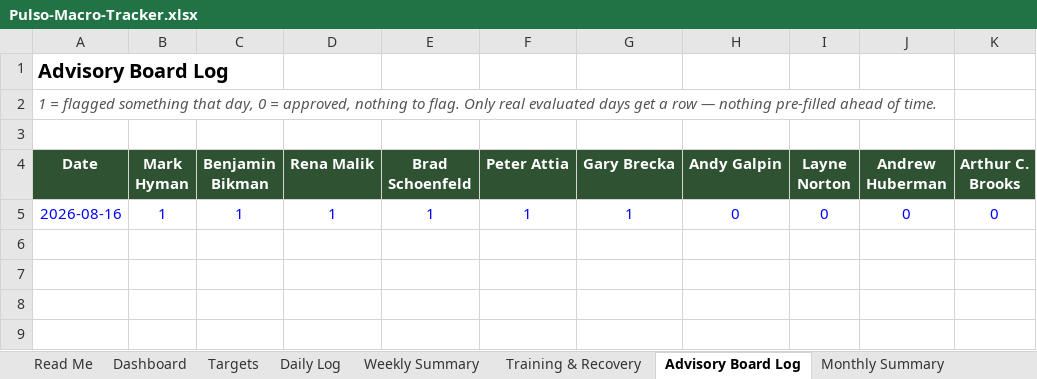
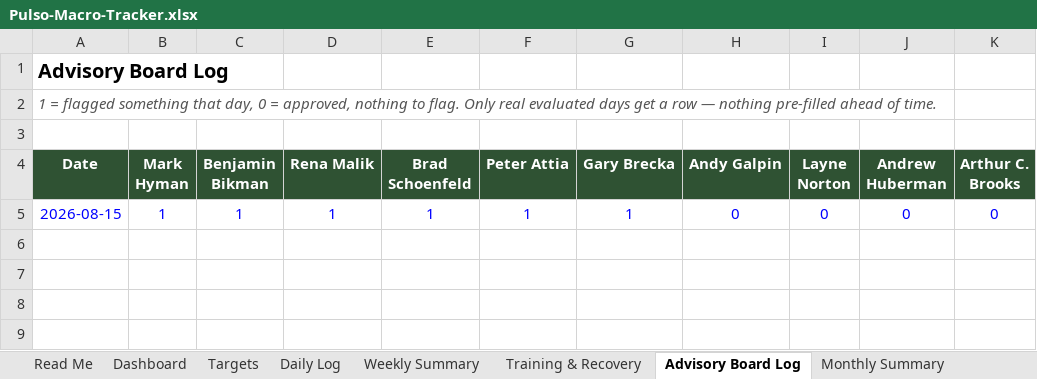
Before and after one commit to robertoyanezjr/Pulso, an Excel workbook: coach/Pulso-Macro-Tracker.xlsx, sheet Advisory Board Log, drawn as a sheet; only a part is shown; values as stored, in another font and other column widths than the file's, no borders; the diff names each change by its address in the sheet, - before the commit and + after, or states it on an @@ line.

```diff
--- a/coach/Pulso-Macro-Tracker.xlsx (sheet Advisory Board Log)
+++ b/coach/Pulso-Macro-Tracker.xlsx (sheet Advisory Board Log)
-A5 (Date): 2026-08-16
+A5 (Date): 2026-08-15
```
Also changed, not shown: sheet Daily Log, sheet Training & Recovery, sheet Weekly Summary, hidden cells, 1 other file.
